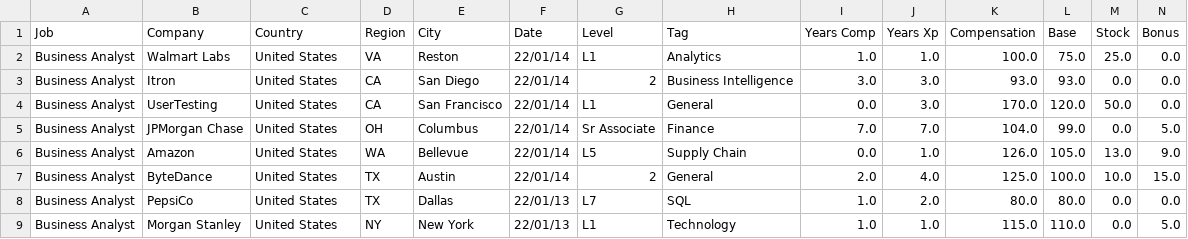
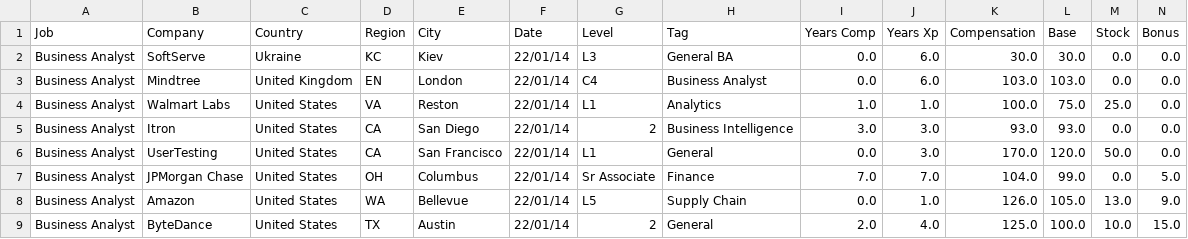
Before and after one commit to afruoy/scraper-levels.fyi, a CSV file: db/Business Analyst.csv, drawn as a sheet; only a part is shown; the shorter side is filled out with more unchanged rows; rows hold the shown columns only; the diff names each change by its address in the sheet, - before the commit and + after, or states it on an @@ line.

```diff
--- a/db/Business Analyst.csv
+++ b/db/Business Analyst.csv
+row 2: Business Analyst | SoftServe | Ukraine | KC | Kiev | 22/01/14 | L3 | General BA | 0.0 | 6.0 | 30.0 | 30.0 | 0.0 | 0.0
+row 3: Business Analyst | Mindtree | United Kingdom | EN | London | 22/01/14 | C4 | Business Analyst | 0.0 | 6.0 | 103.0 | 103.0 | 0.0 | 0.0
```
Also changed, not shown: db/Data Scientist.csv, db/Marketing.csv, 9 other files.
